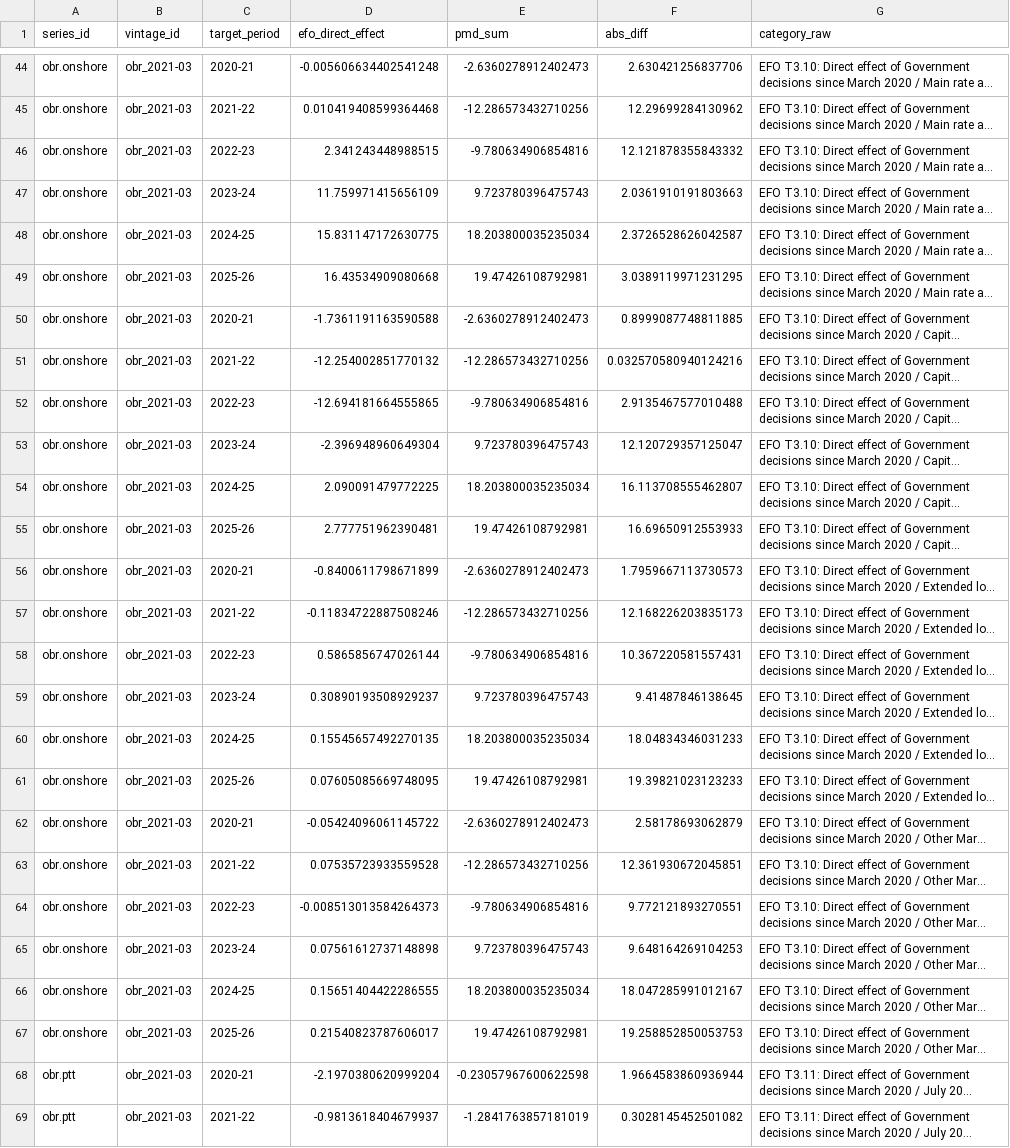
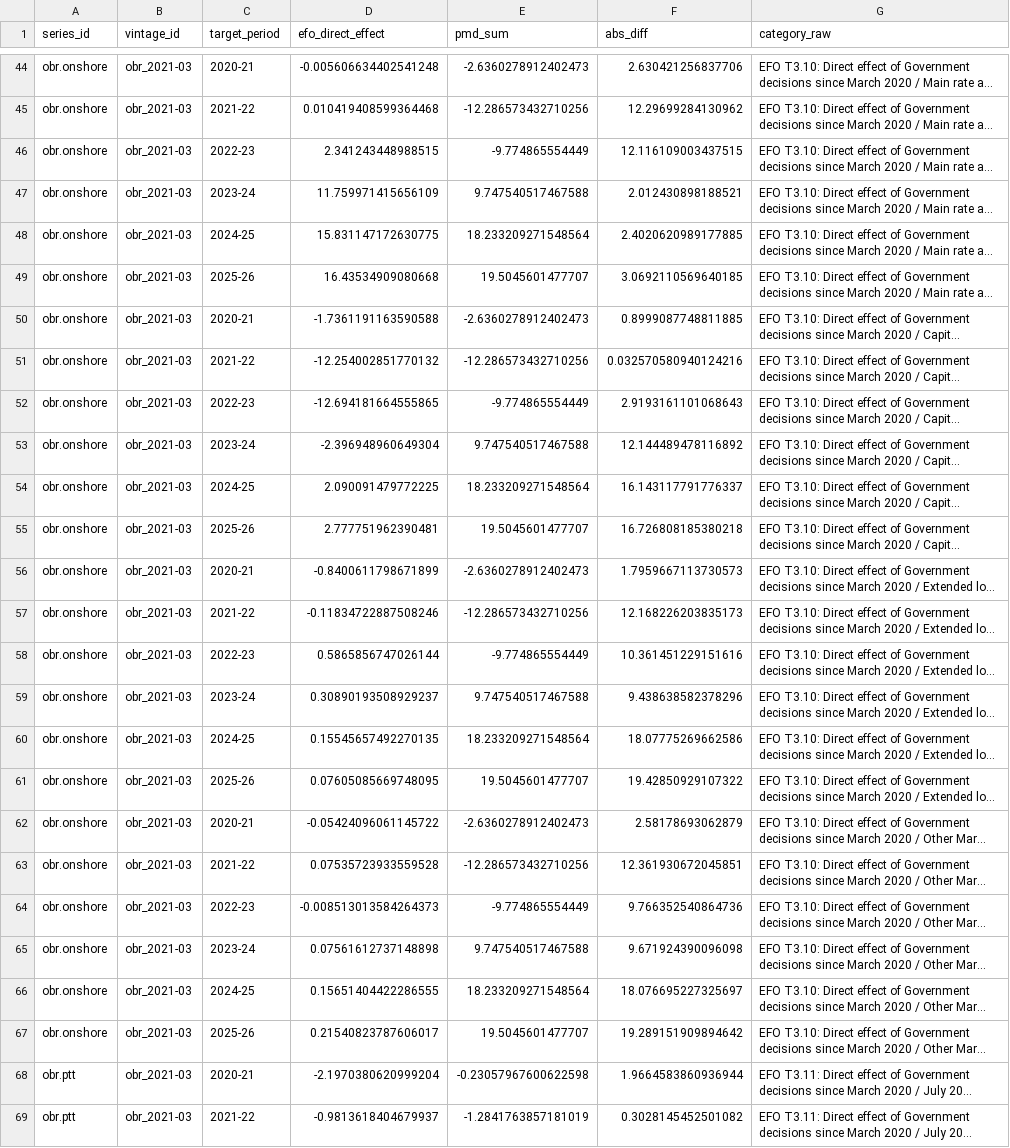
Before and after one commit to teoPazera/forecast-vintage-datasets, a CSV file: stats/e2_checks/efo_direct_effects_vs_pmd.csv, drawn as a sheet; only a part is shown, gaps mark what is left out; long unchanged cells end in …; the diff covers the shown part only; the diff names each change by its address in the sheet, - before the commit and + after, or states it on an @@ line.

```diff
--- a/stats/e2_checks/efo_direct_effects_vs_pmd.csv
+++ b/stats/e2_checks/efo_direct_effects_vs_pmd.csv
-E46 (pmd_sum): -9.780634906854816
+E46 (pmd_sum): -9.774865554449
-F46 (abs_diff): 12.121878355843332
+F46 (abs_diff): 12.116109003437515
-E47 (pmd_sum): 9.723780396475743
+E47 (pmd_sum): 9.747540517467588
-F47 (abs_diff): 2.0361910191803663
+F47 (abs_diff): 2.012430898188521
-E48 (pmd_sum): 18.203800035235034
+E48 (pmd_sum): 18.233209271548564
-F48 (abs_diff): 2.3726528626042587
+F48 (abs_diff): 2.4020620989177885
-E49 (pmd_sum): 19.47426108792981
+E49 (pmd_sum): 19.5045601477707
-F49 (abs_diff): 3.0389119971231295
+F49 (abs_diff): 3.0692110569640185
-E52 (pmd_sum): -9.780634906854816
+E52 (pmd_sum): -9.774865554449
-F52 (abs_diff): 2.9135467577010488
+F52 (abs_diff): 2.9193161101068643
-E53 (pmd_sum): 9.723780396475743
+E53 (pmd_sum): 9.747540517467588
-F53 (abs_diff): 12.120729357125047
+F53 (abs_diff): 12.144489478116892
-E54 (pmd_sum): 18.203800035235034
+E54 (pmd_sum): 18.233209271548564
-F54 (abs_diff): 16.113708555462807
+F54 (abs_diff): 16.143117791776337
-E55 (pmd_sum): 19.47426108792981
+E55 (pmd_sum): 19.5045601477707
-F55 (abs_diff): 16.69650912553933
+F55 (abs_diff): 16.726808185380218
-E58 (pmd_sum): -9.780634906854816
+E58 (pmd_sum): -9.774865554449
-F58 (abs_diff): 10.367220581557431
+F58 (abs_diff): 10.361451229151616
-E59 (pmd_sum): 9.723780396475743
+E59 (pmd_sum): 9.747540517467588
-F59 (abs_diff): 9.41487846138645
+F59 (abs_diff): 9.438638582378296
-E60 (pmd_sum): 18.203800035235034
+E60 (pmd_sum): 18.233209271548564
-F60 (abs_diff): 18.04834346031233
+F60 (abs_diff): 18.07775269662586
-E61 (pmd_sum): 19.47426108792981
+E61 (pmd_sum): 19.5045601477707
-F61 (abs_diff): 19.39821023123233
+F61 (abs_diff): 19.42850929107322
-E64 (pmd_sum): -9.780634906854816
+E64 (pmd_sum): -9.774865554449
-F64 (abs_diff): 9.772121893270551
+F64 (abs_diff): 9.766352540864736
-E65 (pmd_sum): 9.723780396475743
+E65 (pmd_sum): 9.747540517467588
-F65 (abs_diff): 9.648164269104253
+F65 (abs_diff): 9.671924390096098
-E66 (pmd_sum): 18.203800035235034
+E66 (pmd_sum): 18.233209271548564
-F66 (abs_diff): 18.047285991012167
+F66 (abs_diff): 18.076695227325697
-E67 (pmd_sum): 19.47426108792981
+E67 (pmd_sum): 19.5045601477707
-F67 (abs_diff): 19.258852850053753
+F67 (abs_diff): 19.289151909894642
```
Also changed, not shown: 44 edited cells elsewhere in this file, stats/attribution_shares.csv, stats/efficiency_tests.csv, 11 other files.
